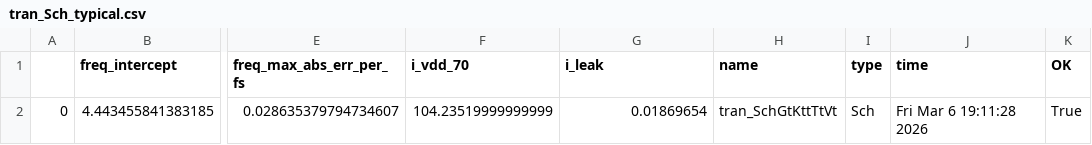
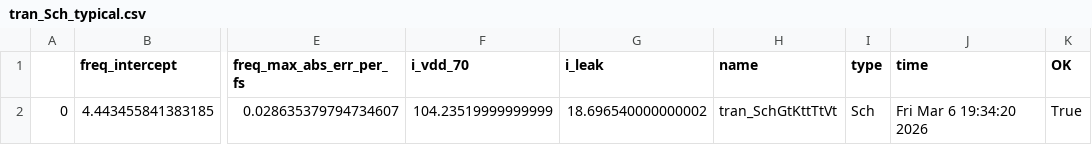
Before and after one commit to analogicus/lelo_gr02_sky130a, a CSV file: sim/LELO_GR02/results/tran_Sch_typical.csv, drawn as a sheet; only a part is shown, gaps mark what is left out; the diff names each change by its address in the sheet, - before the commit and + after, or states it on an @@ line.

```diff
--- a/sim/LELO_GR02/results/tran_Sch_typical.csv
+++ b/sim/LELO_GR02/results/tran_Sch_typical.csv
-G2 (i_leak): 0.01869654
+G2 (i_leak): 18.696540000000002
-J2 (time): Fri Mar 6 19:11:28 2026
+J2 (time): Fri Mar 6 19:34:20 2026
```
Also changed, not shown: sim/LELO_GR02/results/tran_Sch_etc.csv, sim/LELO_GR02/results/tran_Sch_mc.csv, 8 other files.
